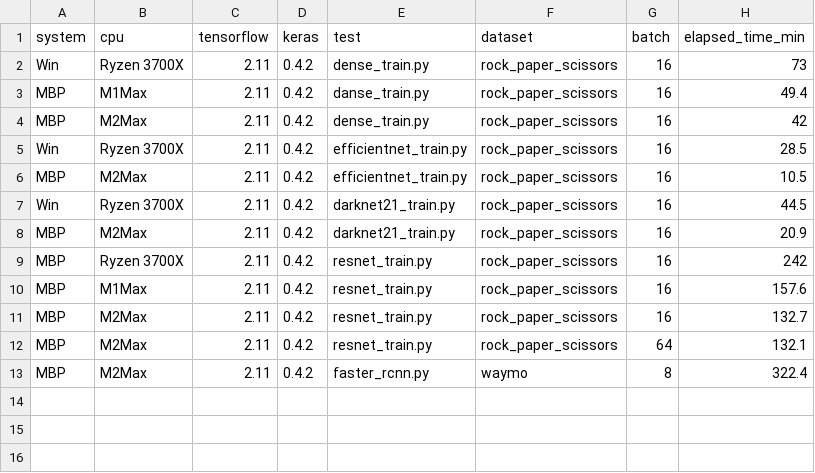
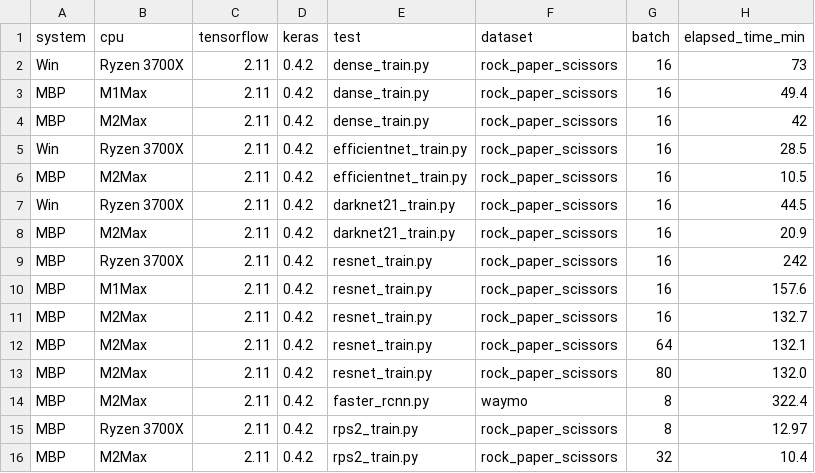
Before and after one commit to woolfel/mac-tensorflow-bench, a CSV file: train_resullts.csv, drawn as a sheet; the diff names each change by its address in the sheet, - before the commit and + after, or states it on an @@ line.

Commit message:
adding more results comparing windows

```diff
--- a/train_resullts.csv
+++ b/train_resullts.csv
+row 13: MBP | M2Max | 2.11 | 0.4.2 | resnet_train.py | rock_paper_scissors | 80 | 132.0
+row 15: MBP | Ryzen 3700X | 2.11 | 0.4.2 | rps2_train.py | rock_paper_scissors | 8 | 12.97
+row 16: MBP | M2Max | 2.11 | 0.4.2 | rps2_train.py | rock_paper_scissors | 32 | 10.4
```
